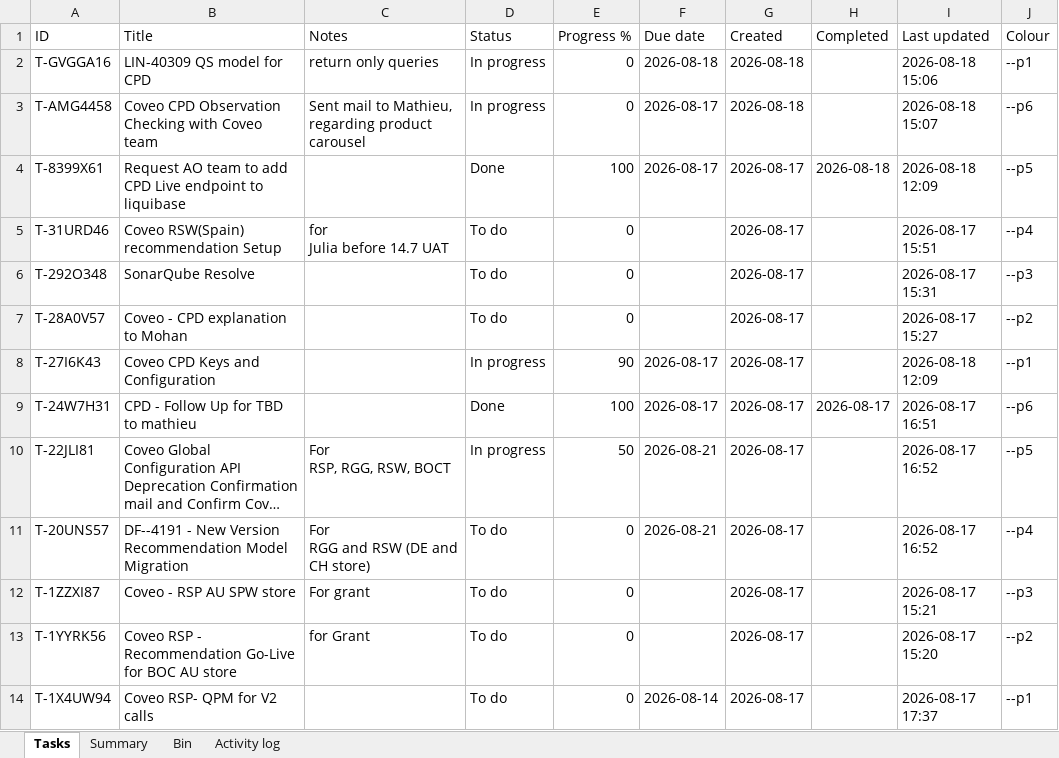
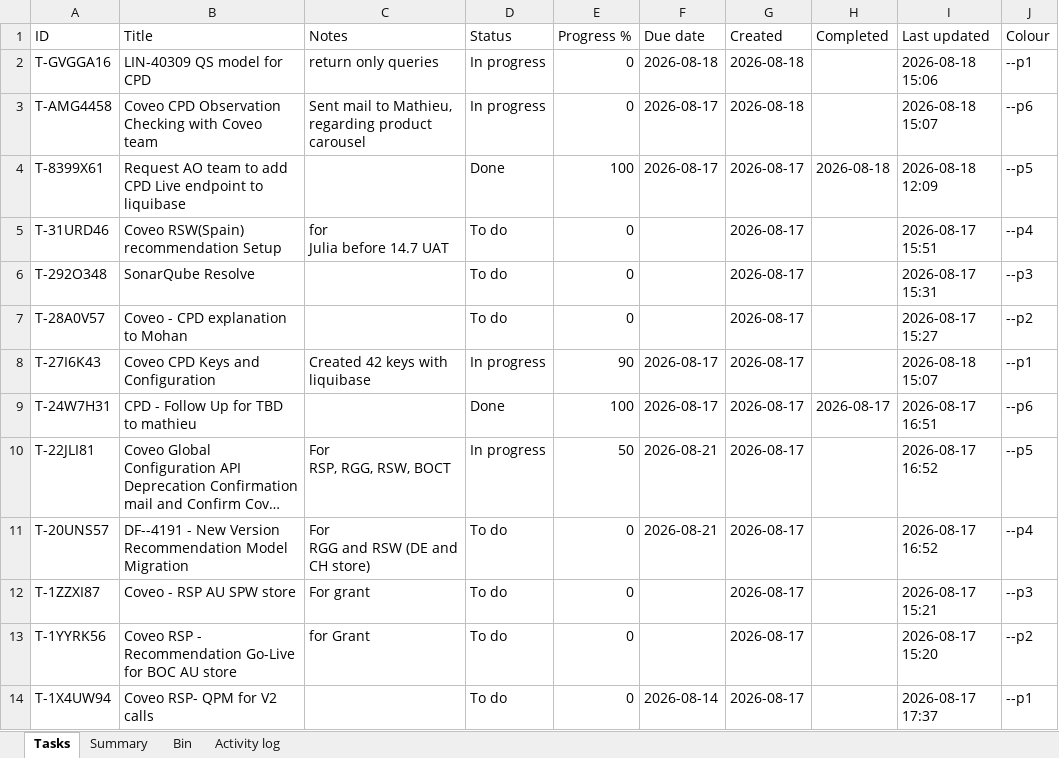
Before and after one commit to akshay0828/To-Do, an Excel workbook: data/todo-board.xlsx, sheet Tasks, drawn as a sheet; long unchanged cells end in …; values as stored, in another font and other column widths than the file's, no borders; the diff names each change by its address in the sheet, - before the commit and + after, or states it on an @@ line.

Commit message:
Update board — 13 notes, 2 done (2026-08-18 15:07)

```diff
--- a/data/todo-board.xlsx (sheet Tasks)
+++ b/data/todo-board.xlsx (sheet Tasks)
-C8 (Notes): (empty)
+C8 (Notes): Created 42 keys with liquibase
-I8 (Last updated): 2026-08-18 12:09
+I8 (Last updated): 2026-08-18 15:07
```
Also changed, not shown: sheet Activity log.
